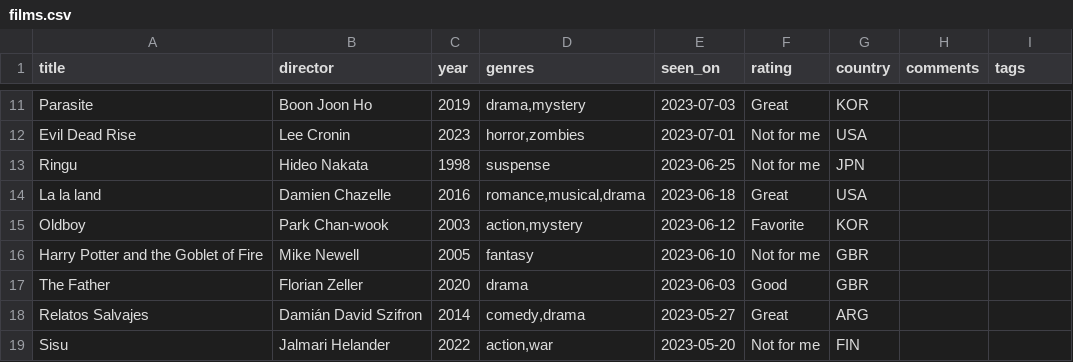
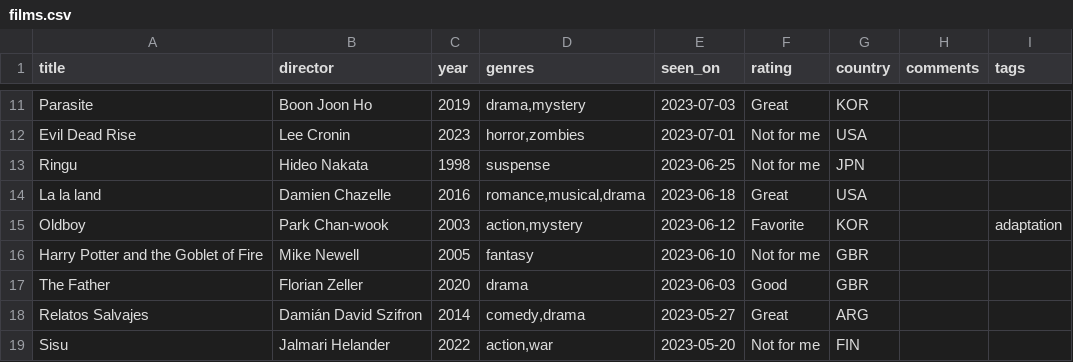
Before and after one commit to rfsan/collections, a CSV file: data/films.csv, drawn as a sheet; only a part is shown, gaps mark what is left out.

```diff
--- a/data/films.csv
+++ b/data/films.csv
@@ -14,3 +14,3 @@ Ringu,Hideo Nakata,1998,suspense,2023-06-25,Not for me,JPN,,
 La la land,Damien Chazelle,2016,"romance,musical,drama",2023-06-18,Great,USA,,
-Oldboy,Park Chan-wook,2003,"action,mystery",2023-06-12,Favorite,KOR,,
+Oldboy,Park Chan-wook,2003,"action,mystery",2023-06-12,Favorite,KOR,,adaptation
 Harry Potter and the Goblet of Fire,Mike Newell,2005,fantasy,2023-06-10,Not for me,GBR,,
```
Also changed, not shown: 2 other files.
